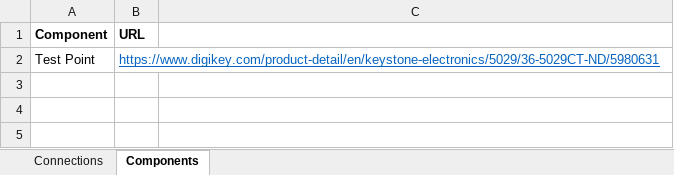
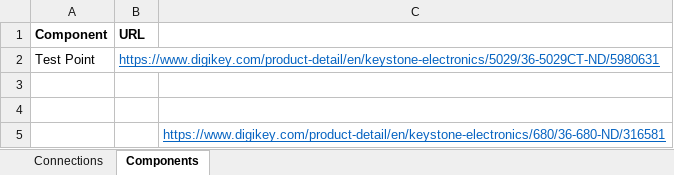
Before and after one commit to DonaldHersam/Continuity-Checker-Board, an Excel workbook: Connections for Continuity board.xlsx, sheet Components, drawn as a sheet; values as stored, in another font and other column widths than the file's, no borders; the diff names each change by its address in the sheet, - before the commit and + after, or states it on an @@ line.

```diff
--- a/Connections for Continuity board.xlsx (sheet Components)
+++ b/Connections for Continuity board.xlsx (sheet Components)
+row 3: (empty)
+row 4: (empty)
+row 5:  |  | https://www.digikey.com/product-detail/en/keystone-electronics/680/36-680-ND/316581
```
Also changed, not shown: 8 other files.
